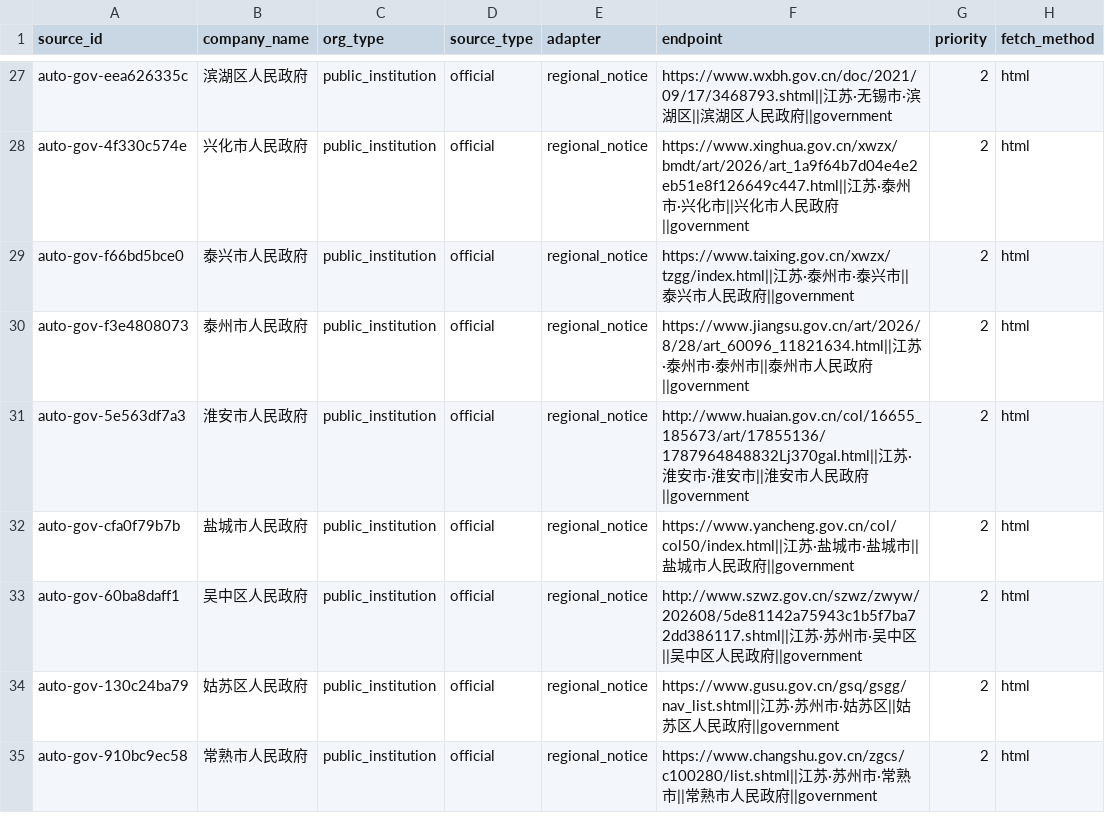
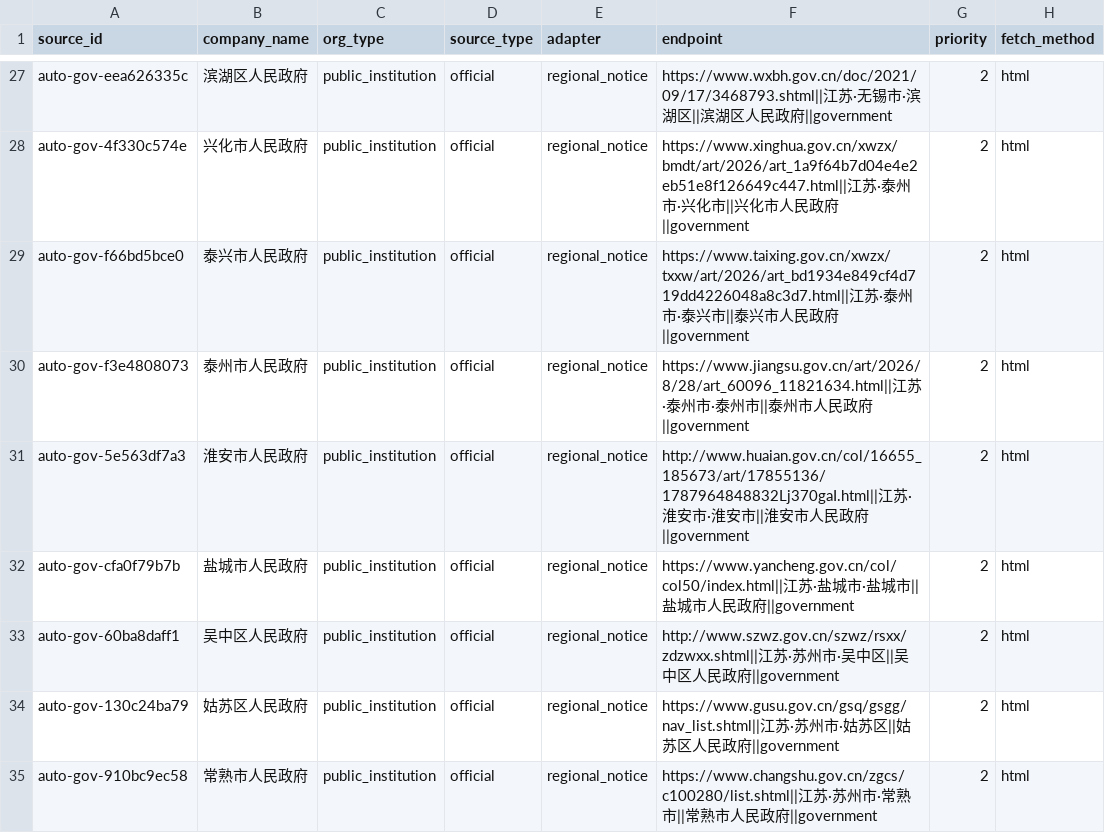
Before and after one commit to wanlingren/job-radar, a CSV file: config/discovered_sources.csv, drawn as a sheet; only a part is shown, gaps mark what is left out; the diff covers the shown part only; the diff names each change by its address in the sheet, - before the commit and + after, or states it on an @@ line.

```diff
--- a/config/discovered_sources.csv
+++ b/config/discovered_sources.csv
-F29 (endpoint): https://www.taixing.gov.cn/xwzx/tzgg/index.html||江苏…
+F29 (endpoint): https://www.taixing.gov.cn/xwzx/txxw/art/2026/art_bd1934e849cf4d719dd4226048a8c3d7.html||江苏…
-F33 (endpoint): http://www.szwz.gov.cn/szwz/zwyw/202608/5de81142a75943c1b5f7ba72dd386117.shtml||江苏…
+F33 (endpoint): http://www.szwz.gov.cn/szwz/rsxx/zdzwxx.shtml||江苏…
```
Also changed, not shown: 1 added row and 2 edited cells elsewhere in this file, config/discovered_universities.csv, config/university_coverage.csv, 12 other files.
